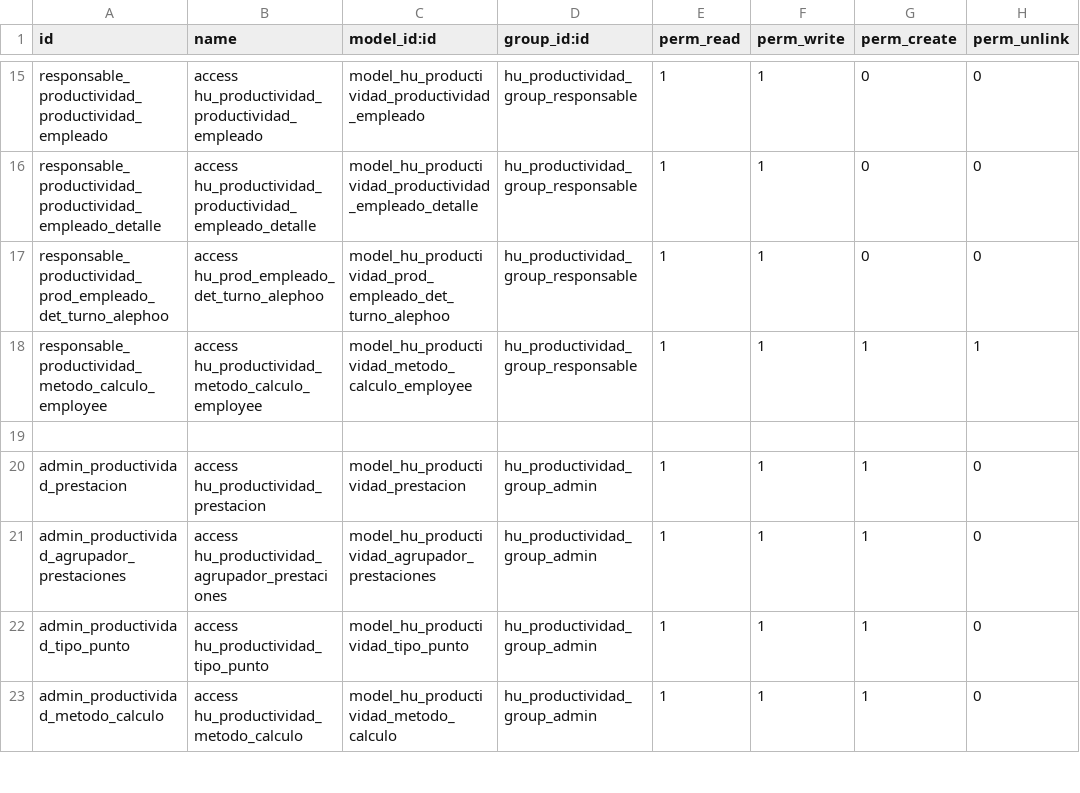
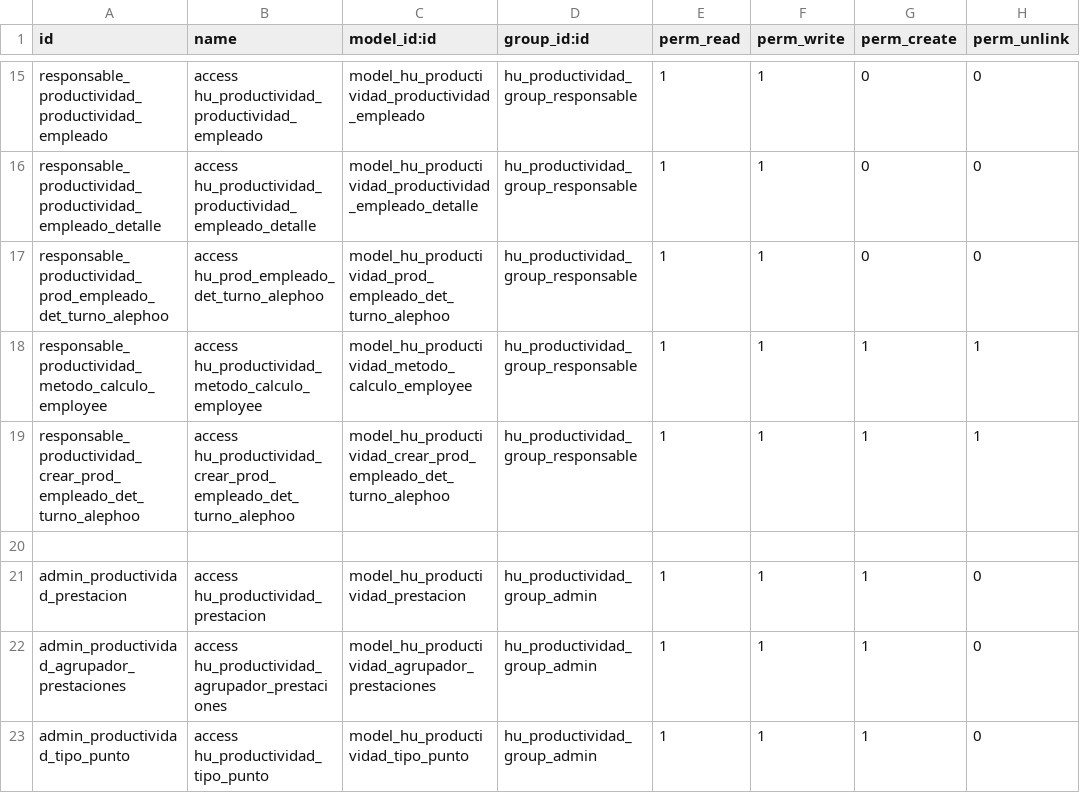
Before and after one commit to JuanCarlosCharparin/od, a CSV file: security/ir.model.access.csv, drawn as a sheet; only a part is shown, gaps mark what is left out; the shorter side is filled out with more unchanged rows.

```diff
--- a/security/ir.model.access.csv
+++ b/security/ir.model.access.csv
@@ -18,2 +18,3 @@ responsable_productividad_prod_empleado_det_turno_alephoo,access hu_prod_emplead
 responsable_productividad_metodo_calculo_employee,access hu_productividad_metodo_calculo_employee,model_hu_productividad_metodo_calculo_employee,hu_productividad_group_responsable,1,1,1,1
+responsable_productividad_crear_prod_empleado_det_turno_alephoo,access hu_productividad_crear_prod_empleado_det_turno_alephoo,model_hu_productividad_crear_prod_empleado_det_turno_alephoo,hu_productividad_group_responsable,1,1,1,1
 
```
Also changed, not shown: 5 other files.
